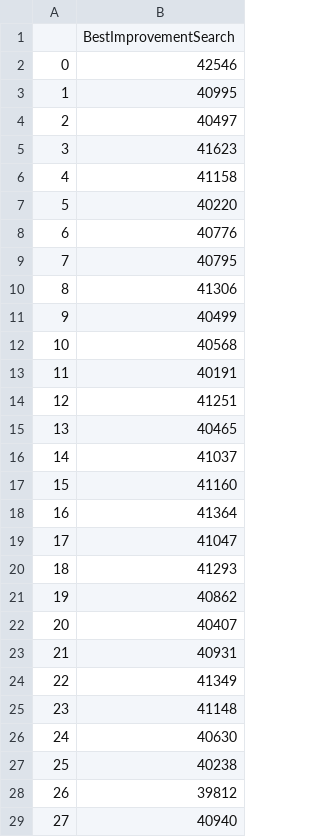
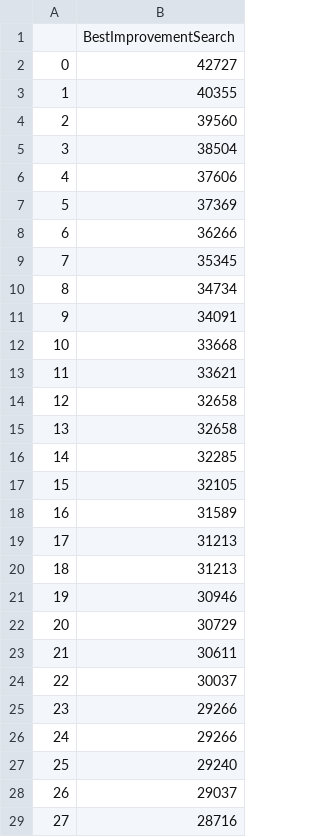
Before and after one commit to nweatherburn/TSP, a CSV file: data/BestImprovementSearch/P50_G50_2.csv, drawn as a sheet; only a part is shown; the diff covers the shown part only.

```diff
--- a/data/BestImprovementSearch/P50_G50_2.csv
+++ b/data/BestImprovementSearch/P50_G50_2.csv
@@ -1,29 +1,29 @@
 ,BestImprovementSearch
-0,42546
-1,40995
-2,40497
-3,41623
-4,41158
-5,40220
-6,40776
-7,40795
-8,41306
-9,40499
-10,40568
-11,40191
-12,41251
-13,40465
-14,41037
-15,41160
-16,41364
-17,41047
-18,41293
-19,40862
-20,40407
-21,40931
-22,41349
-23,41148
-24,40630
-25,40238
-26,39812
-27,40940
+0,42727
+1,40355
+2,39560
+3,38504
+4,37606
+5,37369
+6,36266
+7,35345
+8,34734
+9,34091
+10,33668
+11,33621
+12,32658
+13,32658
+14,32285
+15,32105
+16,31589
+17,31213
+18,31213
+19,30946
+20,30729
+21,30611
+22,30037
+23,29266
+24,29266
+25,29240
+26,29037
+27,28716
```
Also changed, not shown: 23 edited cells elsewhere in this file, data/BestImprovementSearch/P50_G50_0.csv, data/BestImprovementSearch/P50_G50_1.csv, 9 other files.
